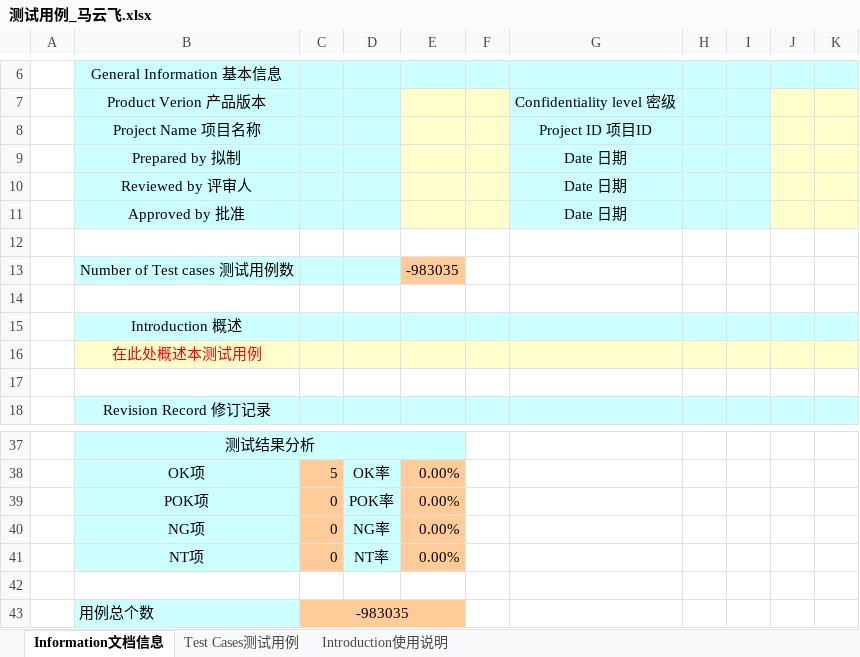
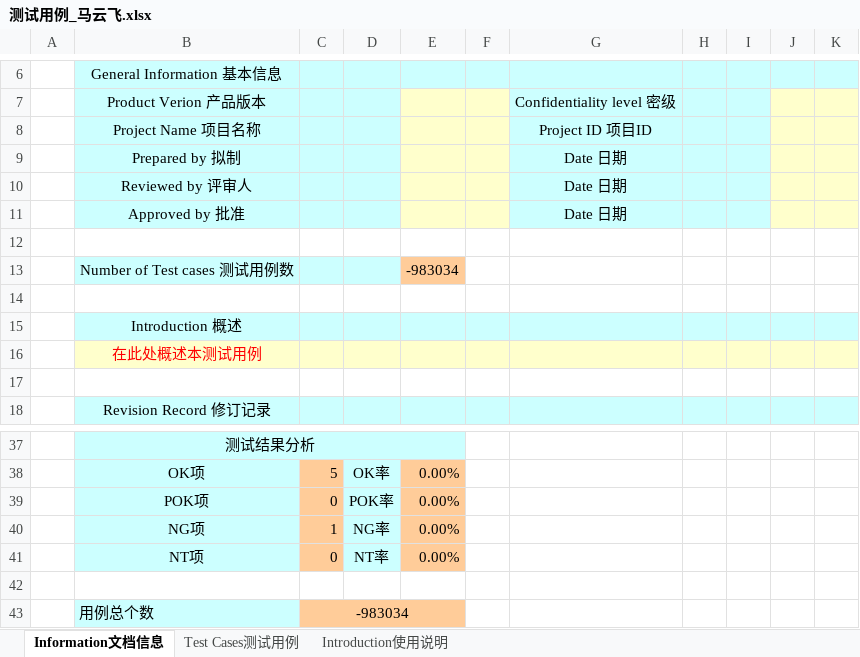
Before and after one commit to baibo114514/ST-Agent, an Excel workbook: test_ai/测试用例_马云飞.xlsx, sheet Information文档信息, drawn as a sheet; only a part is shown, gaps mark what is left out; values as stored, in another font and other column widths than the file's, no borders; charts and pictures not drawn; the diff names each change by its address in the sheet, - before the commit and + after, or states it on an @@ line.

```diff
--- a/test_ai/测试用例_马云飞.xlsx (sheet Information文档信息)
+++ b/test_ai/测试用例_马云飞.xlsx (sheet Information文档信息)
-E13: -983035
+E13: -983034
-C40: 0
+C40: 1
-C43: -983035
+C43: -983034
```
Also changed, not shown: sheet Test Cases测试用例, charts or pictures, 1 other file.
